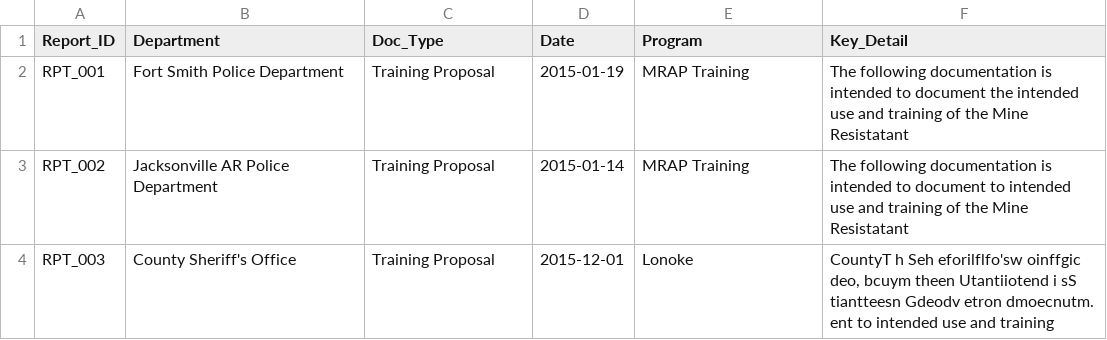
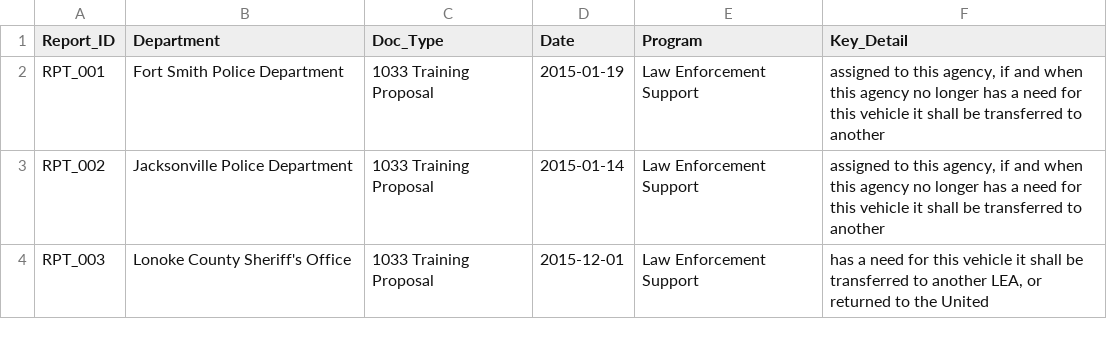
Before and after one commit to KeertiUmadi/Multimodal-crime-incident-analyzer, a CSV file: pdf/output_pdf.csv, drawn as a sheet.

```diff
--- a/pdf/output_pdf.csv
+++ b/pdf/output_pdf.csv
@@ -1,4 +1,4 @@
 Report_ID,Department,Doc_Type,Date,Program,Key_Detail
-RPT_001,Fort Smith Police Department,Training Proposal,2015-01-19,MRAP Training,The following documentation is intended to document the intended use and training of the Mine Resistatant
-RPT_002,Jacksonville AR Police Department,Training Proposal,2015-01-14,MRAP Training,The following documentation is intended to document to intended use and training of the Mine Resistatant
-RPT_003,County Sheriff's Office,Training Proposal,2015-12-01,Lonoke,"CountyT h Seh eforilflfo'sw oinffgic deo, bcuym theen Utantiiotend i sS tiantteesn Gdeodv etron dmoecnutm. ent to intended use and training"
+RPT_001,Fort Smith Police Department,1033 Training Proposal,2015-01-19,Law Enforcement Support,"assigned to this agency, if and when this agency no longer has a need for this vehicle it shall be transferred to another"
+RPT_002,Jacksonville Police Department,1033 Training Proposal,2015-01-14,Law Enforcement Support,"assigned to this agency, if and when this agency no longer has a need for this vehicle it shall be transferred to another"
+RPT_003,Lonoke County Sheriff's Office,1033 Training Proposal,2015-12-01,Law Enforcement Support,"has a need for this vehicle it shall be transferred to another LEA, or returned to the United"
```
Also changed, not shown: audio/output_audio.csv, text/output_text.csv, 24 other files.
